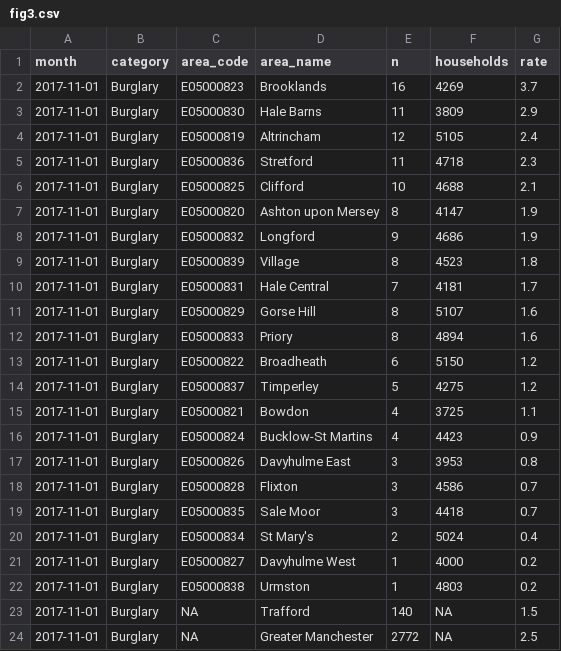
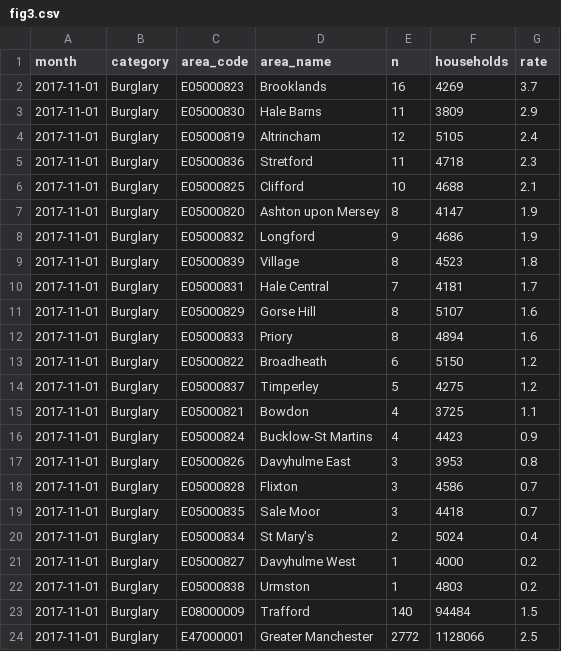
Before and after one commit to traffordDataLab/info, a CSV file: community_safety/burglary/output/data/fig3.csv, drawn as a sheet.

Commit message:
Fixed Burglary Fig3 data

```diff
--- a/community_safety/burglary/output/data/fig3.csv
+++ b/community_safety/burglary/output/data/fig3.csv
@@ -22,3 +22,3 @@ month,category,area_code,area_name,n,households,rate
 2017-11-01,Burglary,E05000838,Urmston,1,4803,0.2
-2017-11-01,Burglary,NA,Trafford,140,NA,1.5
-2017-11-01,Burglary,NA,Greater Manchester,2772,NA,2.5
+2017-11-01,Burglary,E08000009,Trafford,140,94484,1.5
+2017-11-01,Burglary,E47000001,Greater Manchester,2772,1128066,2.5
```
Also changed, not shown: 1 other file.
